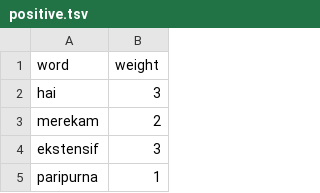
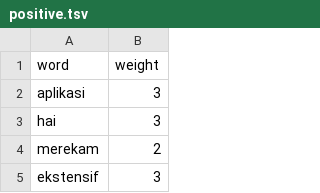
Before and after one commit to rullyrachmatullah/lexicon_ind, a TSV file: positive.tsv, drawn as a sheet; only a part is shown; the shorter side is filled out with more unchanged rows.

```diff
--- a/positive.tsv
+++ b/positive.tsv
@@ -1,2 +1,3 @@
 word	weight
+aplikasi	3
 hai	3
```
Also changed, not shown: negative.tsv.
